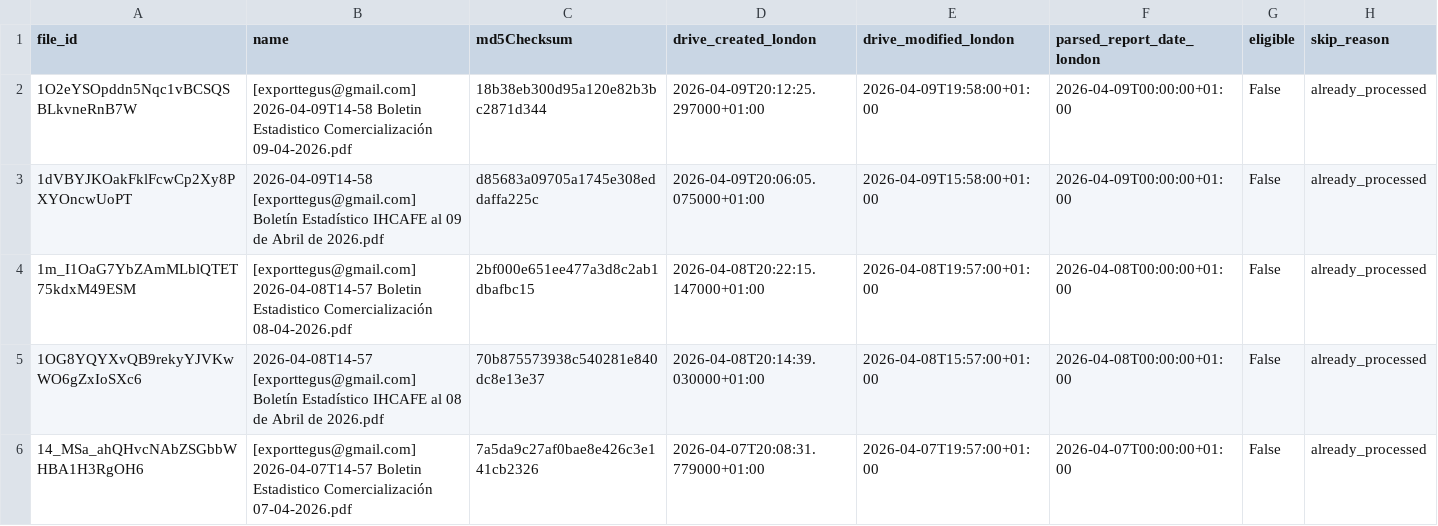
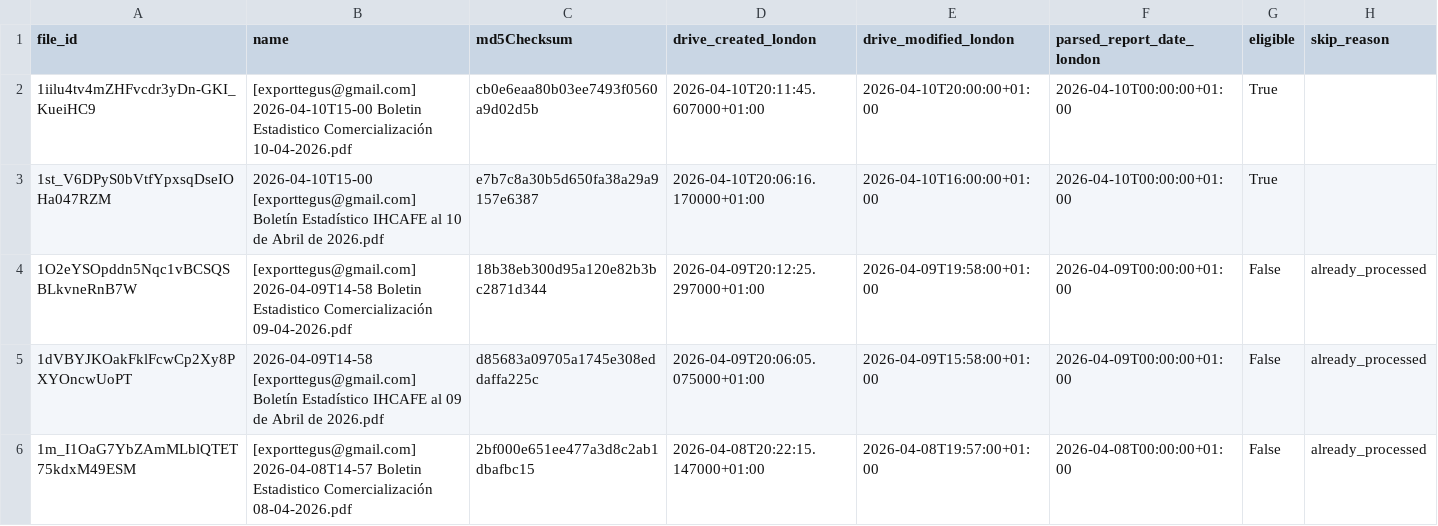
Before and after one commit to JuanDBeltranP/_r, a CSV file: outputs/latest/preflight_latest.csv, drawn as a sheet; only a part is shown; the shorter side is filled out with more unchanged rows; the diff names each change by its address in the sheet, - before the commit and + after, or states it on an @@ line.

Commit message:
Auto update reports 2026-04-10T19:15:14Z

```diff
--- a/outputs/latest/preflight_latest.csv
+++ b/outputs/latest/preflight_latest.csv
+row 2: 1iilu4tv4mZHFvcdr3yDn-GKI_KueiHC9 | [exporttegus@gmail.com] 2026-04-10T15-00 Boletin Estadistico Comercialización 10-04-2026.pdf | cb0e6eaa80b03ee7493f0560a9d02d5b | 2026-04-10T20:11:45.607000+01:00 | 2026-04-10T20:00:00+01:00 | 2026-04-10T00:00:00+01:00 | True
+row 3: 1st_V6DPyS0bVtfYpxsqDseIOHa047RZM | 2026-04-10T15-00 [exporttegus@gmail.com] Boletín Estadístico IHCAFE al 10 de Abril de 2026.pdf | e7b7c8a30b5d650fa38a29a9157e6387 | 2026-04-10T20:06:16.170000+01:00 | 2026-04-10T16:00:00+01:00 | 2026-04-10T00:00:00+01:00 | True
```
Also changed, not shown: outputs/historical/processed_files.csv, 3 other files.
